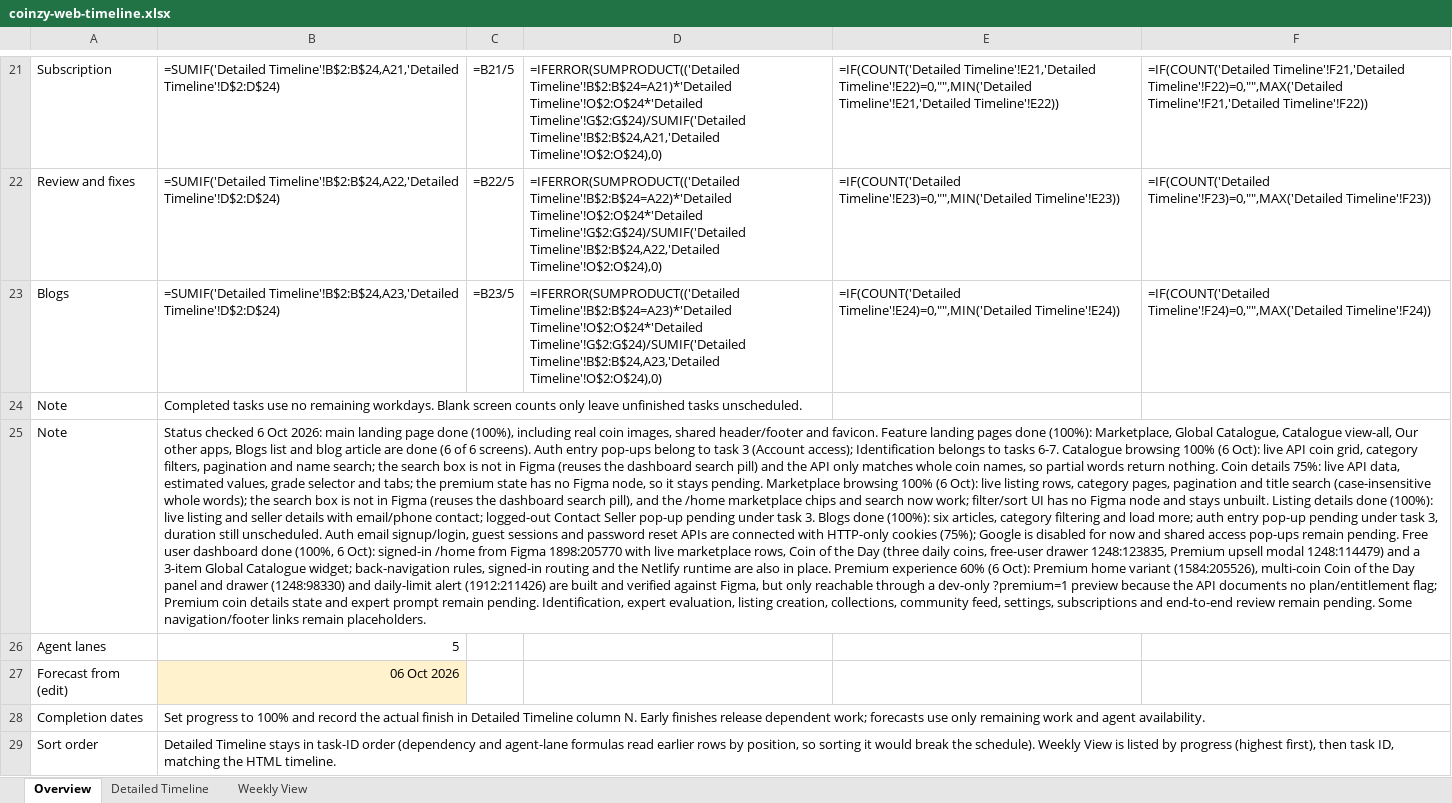
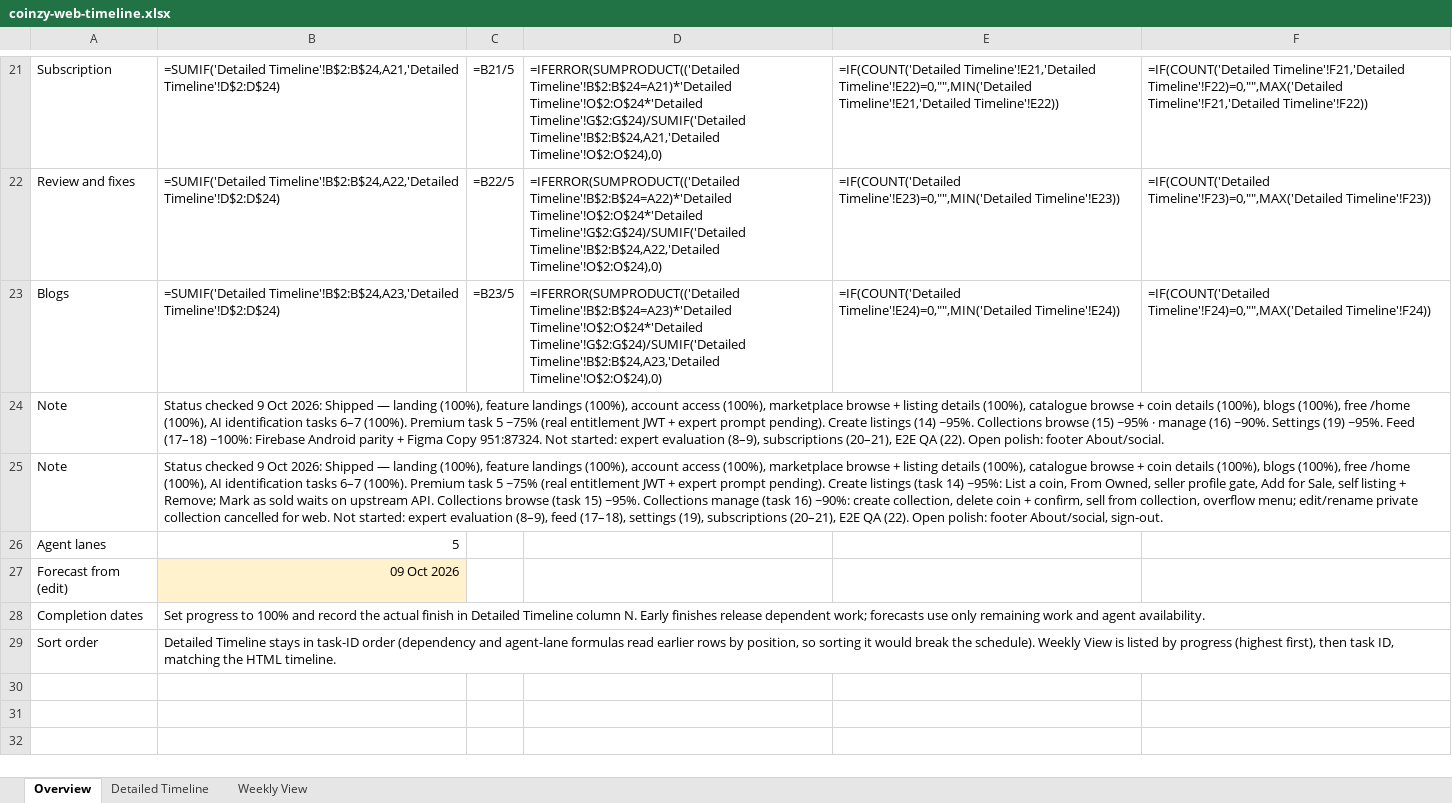
Before and after one commit to Trackzio-Mobile-Apps/Coinzy-Web-App, an Excel workbook: coinzy-web-timeline.xlsx, sheet Overview, drawn as a sheet; only a part is shown, gaps mark what is left out; values as stored, in another font and other column widths than the file's, no borders; formulas without a stored value are shown as written; the diff names each change by its address in the sheet, - before the commit and + after, or states it on an @@ line.

Commit message:
docs: sync INDEX, checklist, timeline, and Experts API mirror
Record Feed/Settings/listings/catalogue/Google/loading progress and add the local experts-api Docsify mirror for upcoming work.

```diff
--- a/coinzy-web-timeline.xlsx (sheet Overview)
+++ b/coinzy-web-timeline.xlsx (sheet Overview)
-B24: Completed tasks use no remaining workdays. Blank screen counts only leave unfinished tasks unscheduled.
+B24: Status checked 9 Oct 2026: Shipped — landing (100%), feature landings (100%), account access (100%), marketplace browse + listing details (100%), catalogue browse + coin details (100%), blogs (100%), free /home (100%), AI identification tasks 6–7 (100%). Premium task 5 ~75% (real entitlement JWT + expert prompt pending). Create listings (14) ~95%. Collections browse (15) ~95% · manage (16) ~90%. Settings (19) ~95%. Feed (17–18) ~100%: Firebase Android parity + Figma Copy 951:87324. Not started: expert evaluation (8–9), subscriptions (20–21), E2E QA (22). Open polish: footer About/social.
-B25: Status checked 6 Oct 2026: main landing page done (100%), including real coin images, shared header/footer and favicon. Feature landing pages done (100%): Marketplace, Global Catalogue, Catalogue view-all, Our other apps, Blogs list and blog article are done (6 of 6 screens). Auth entry pop-ups belong to task 3 (Account access); Identification belongs to tasks 6-7. Catalogue browsing 100% (6 Oct): live API coin grid, category filters, pagination and name search; the search box is not in Figma (reuses the dashboard search pill) and the API only matches whole coin names, so partial words return nothing. Coin details 75%: live API data, estimated values, grade selector and tabs; the premium state has no Figma node, so it stays pending. Marketplace browsing 100% (6 Oct): live listing rows, category pages, pagination and title search (case-insensitive whole words); the search box is not in Figma (reuses the dashboard search pill), and the /home marketplace chips and search now work; filter/sort UI has no Figma node and stays unbuilt. Listing details done (100%): live listing and seller details with email/phone contact; logged-out Contact Seller pop-up pending under task 3. Blogs done (100%): six articles, category filtering and load more; auth entry pop-up pending under task 3, duration still unscheduled. Auth email signup/login, guest sessions and password reset APIs are connected with HTTP-only cookies (75%); Google is disabled for now and shared access pop-ups remain pending. Free user dashboard done (100%, 6 Oct): signed-in /home from Figma 1898:205770 with live marketplace rows, Coin of the Day (three daily coins, free-user drawer 1248:123835, Premium upsell modal 1248:114479) and a 3-item Global Catalogue widget; back-navigation rules, signed-in routing and the Netlify runtime are also in place. Premium experience 60% (6 Oct): Premium home variant (1584:205526), multi-coin Coin of the Day panel and drawer (1248:98330) and daily-limit alert (1912:211426) are built and verified against Figma, but only reachable through a dev-only ?premium=1 preview because the API documents no plan/entitlement flag; Premium coin details state and expert prompt remain pending. Identification, expert evaluation, listing creation, collections, community feed, settings, subscriptions and end-to-end review remain pending. Some navigation/footer links remain placeholders.
+B25: Status checked 9 Oct 2026: Shipped — landing (100%), feature landings (100%), account access (100%), marketplace browse + listing details (100%), catalogue browse + coin details (100%), blogs (100%), free /home (100%), AI identification tasks 6–7 (100%). Premium task 5 ~75% (real entitlement JWT + expert prompt pending). Create listings (task 14) ~95%: List a coin, From Owned, seller profile gate, Add for Sale, self listing + Remove; Mark as sold waits on upstream API. Collections browse (task 15) ~95%. Collections manage (task 16) ~90%: create collection, delete coin + confirm, sell from collection, overflow menu; edit/rename private collection cancelled for web. Not started: expert evaluation (8–9), feed (17–18), settings (19), subscriptions (20–21), E2E QA (22). Open polish: footer About/social, sign-out.
-B27: 06 Oct 2026
+B27: 09 Oct 2026
```
Also changed, not shown: sheet Detailed Timeline, sheet Weekly View, 23 other files.
